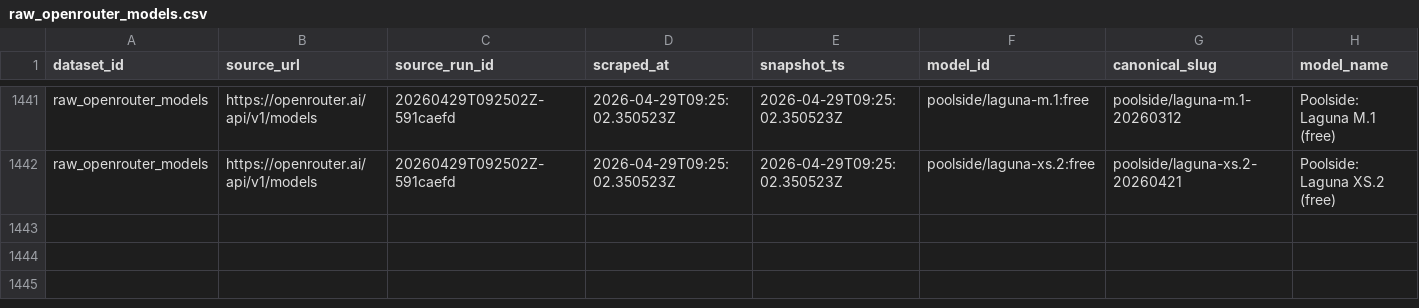
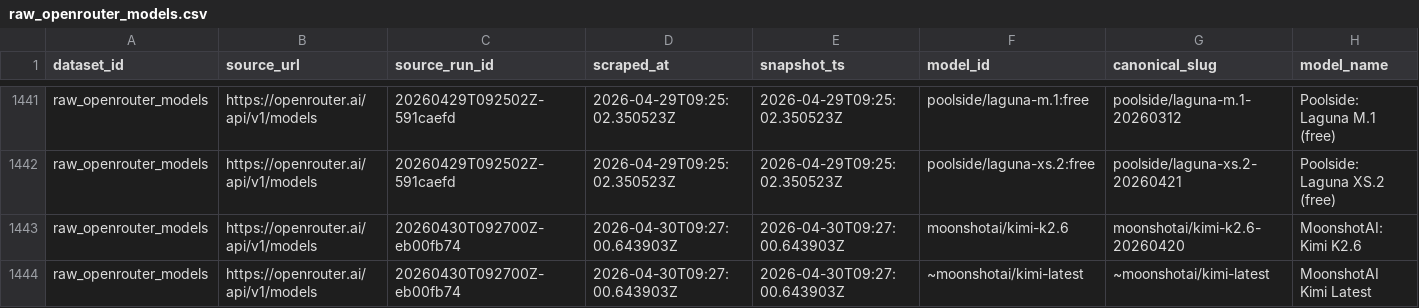
Before and after one commit to Henrywzh/alternative-data, a CSV file: data/normalized/compute_availability/raw_openrouter_models.csv, drawn as a sheet; only a part is shown, gaps mark what is left out; rows hold the shown columns only; the diff names each change by its address in the sheet, - before the commit and + after, or states it on an @@ line.

```diff
--- a/data/normalized/compute_availability/raw_openrouter_models.csv
+++ b/data/normalized/compute_availability/raw_openrouter_models.csv
+row 1443: raw_openrouter_models | https://openrouter.ai/api/v1/models | 20260430T092700Z-eb00fb74 | 2026-04-30T09:27:00.643903Z | 2026-04-30T09:27:00.643903Z | moonshotai/kimi-k2.6 | moonshotai/kimi-k2.6-20260420 | MoonshotAI: Kimi K2.6
+row 1444: raw_openrouter_models | https://openrouter.ai/api/v1/models | 20260430T092700Z-eb00fb74 | 2026-04-30T09:27:00.643903Z | 2026-04-30T09:27:00.643903Z | ~moonshotai/kimi-latest | ~moonshotai/kimi-latest | MoonshotAI Kimi Latest
```
Also changed, not shown: 2 other files.
